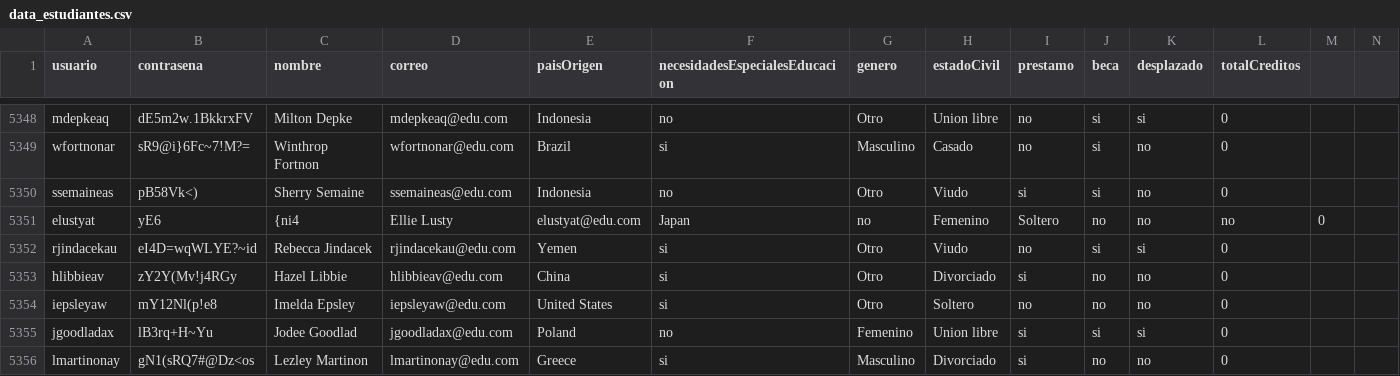
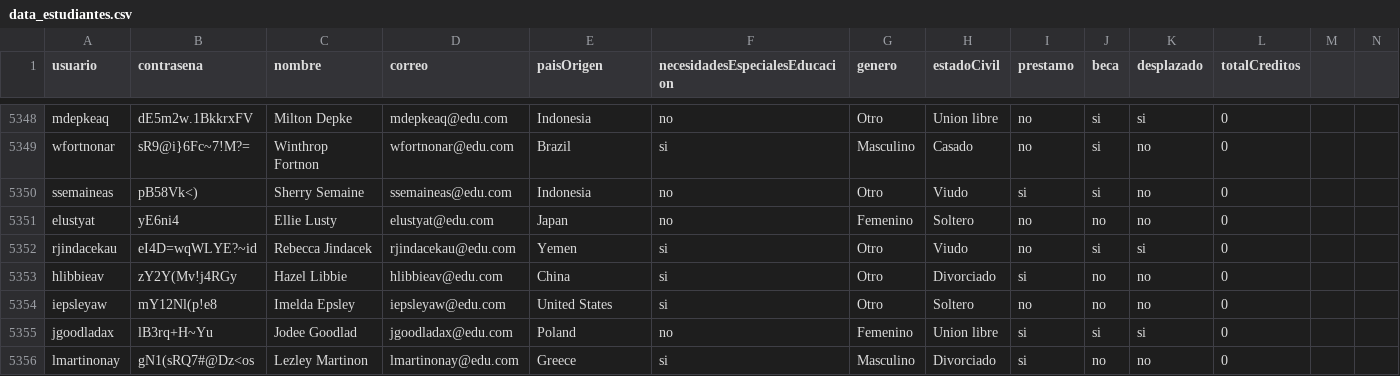
Before and after one commit to natam226/datasets_proyecto, a CSV file: more_data/preliminar/data_estudiantes.csv, drawn as a sheet; only a part is shown, gaps mark what is left out.

Commit message:
Update data_estudiantes.csv

```diff
--- a/more_data/preliminar/data_estudiantes.csv
+++ b/more_data/preliminar/data_estudiantes.csv
@@ -5350,3 +5350,3 @@ wfortnonar,sR9@i}6Fc~7!M?=,Winthrop Fortnon,wfortnonar@edu.com,Brazil,si,Masculi
 ssemaineas,pB58Vk<),Sherry Semaine,ssemaineas@edu.com,Indonesia,no,Otro,Viudo,si,si,no,0
-elustyat,yE6,{ni4,Ellie Lusty,elustyat@edu.com,Japan,no,Femenino,Soltero,no,no,no,0
+elustyat,yE6ni4,Ellie Lusty,elustyat@edu.com,Japan,no,Femenino,Soltero,no,no,no,0
 rjindacekau,eI4D=wqWLYE?~id,Rebecca Jindacek,rjindacekau@edu.com,Yemen,si,Otro,Viudo,no,si,si,0
```
